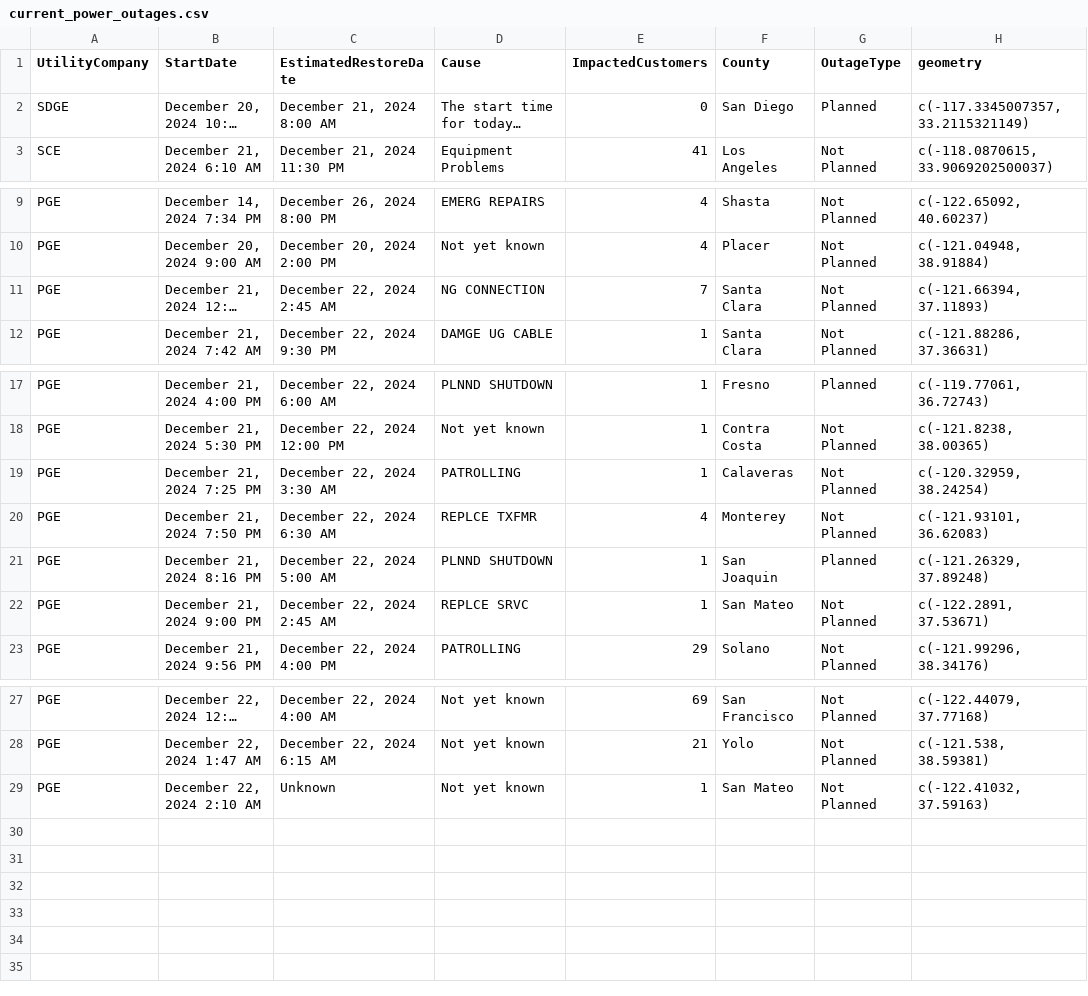
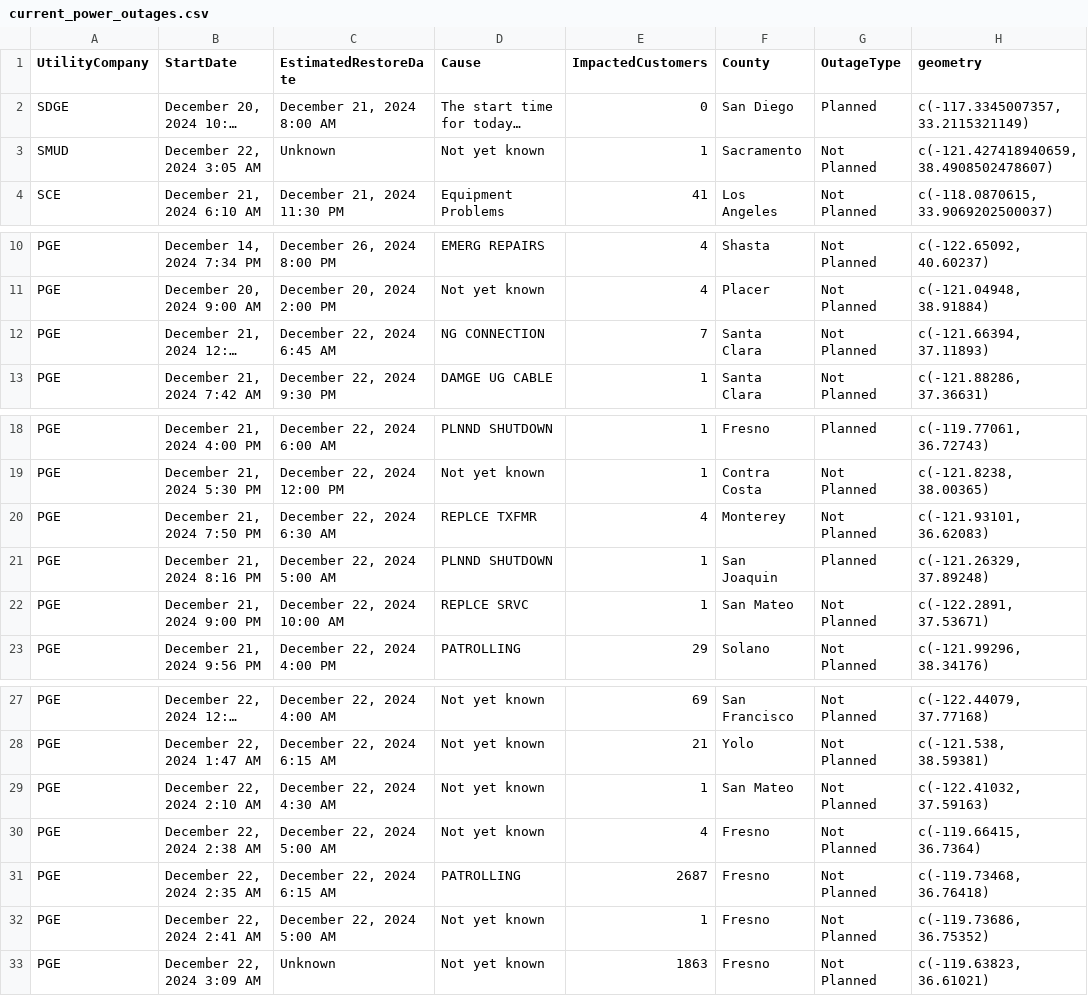
Before and after one commit to abcotvdata/power_outage_tracker, a CSV file: current_power_outages.csv, drawn as a sheet; only a part is shown, gaps mark what is left out; long unchanged cells end in …; removed rows and columns are numbered as before the commit, all else as after; the diff names each change by its address in the sheet, - before the commit and + after, or states it on an @@ line.

```diff
--- a/current_power_outages.csv
+++ b/current_power_outages.csv
+row 3: SMUD | December 22, 2024 3:05 AM | Unknown | Not yet known | 1 | Sacramento | Not Planned | c(-121.427418940659, 38.4908502478607)
-C12 (EstimatedRestoreDate): December 22, 2024 2:45 AM
+C12 (EstimatedRestoreDate): December 22, 2024 6:45 AM
-row 19: PGE | December 21, 2024 7:25 PM | December 22, 2024 3:30 AM | PATROLLING | 1 | Calaveras | Not Planned | c(-120.32959, 38.24254)
-C22 (EstimatedRestoreDate): December 22, 2024 2:45 AM
+C22 (EstimatedRestoreDate): December 22, 2024 10:00 AM
-C29 (EstimatedRestoreDate): Unknown
+C29 (EstimatedRestoreDate): December 22, 2024 4:30 AM
+row 30: PGE | December 22, 2024 2:38 AM | December 22, 2024 5:00 AM | Not yet known | 4 | Fresno | Not Planned | c(-119.66415, 36.7364)
+row 31: PGE | December 22, 2024 2:35 AM | December 22, 2024 6:15 AM | PATROLLING | 2687 | Fresno | Not Planned | c(-119.73468, 36.76418)
+row 32: PGE | December 22, 2024 2:41 AM | December 22, 2024 5:00 AM | Not yet known | 1 | Fresno | Not Planned | c(-119.73686, 36.75352)
+row 33: PGE | December 22, 2024 3:09 AM | Unknown | Not yet known | 1863 | Fresno | Not Planned | c(-119.63823, 36.61021)
```
Also changed, not shown: 5 other files.
